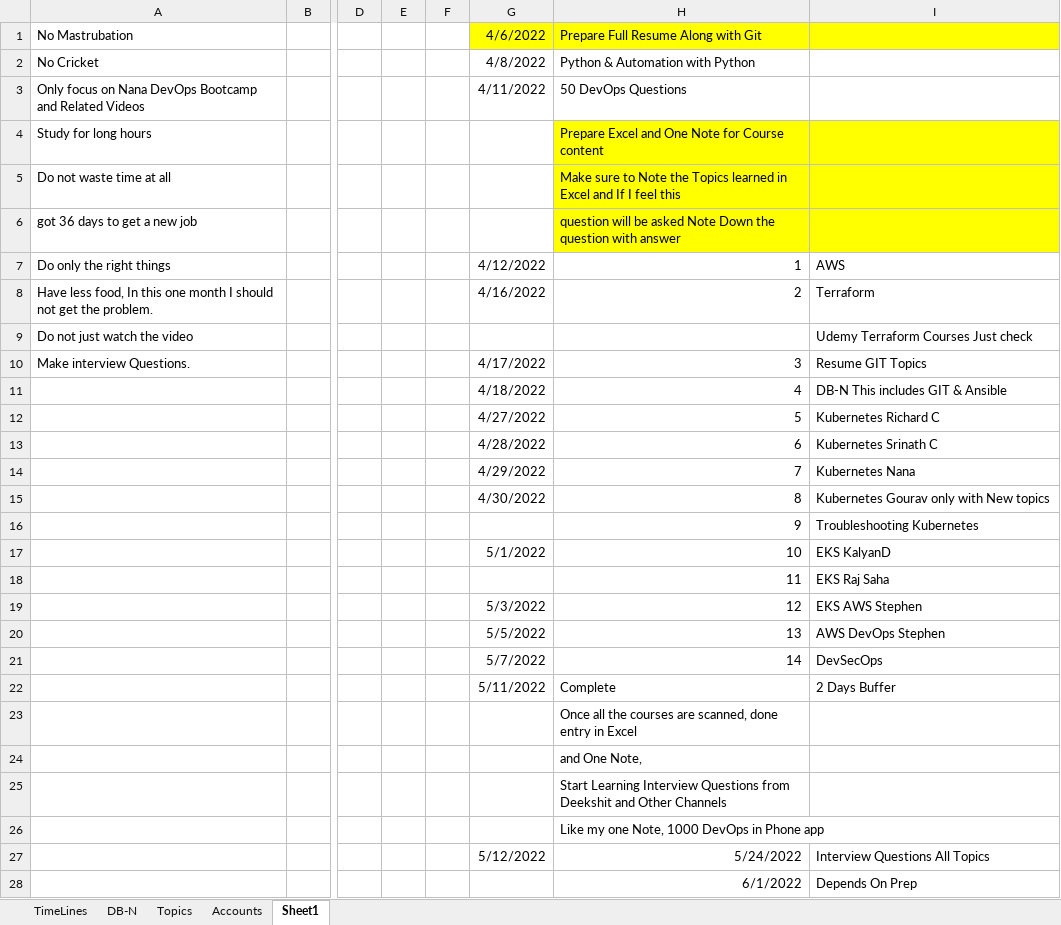
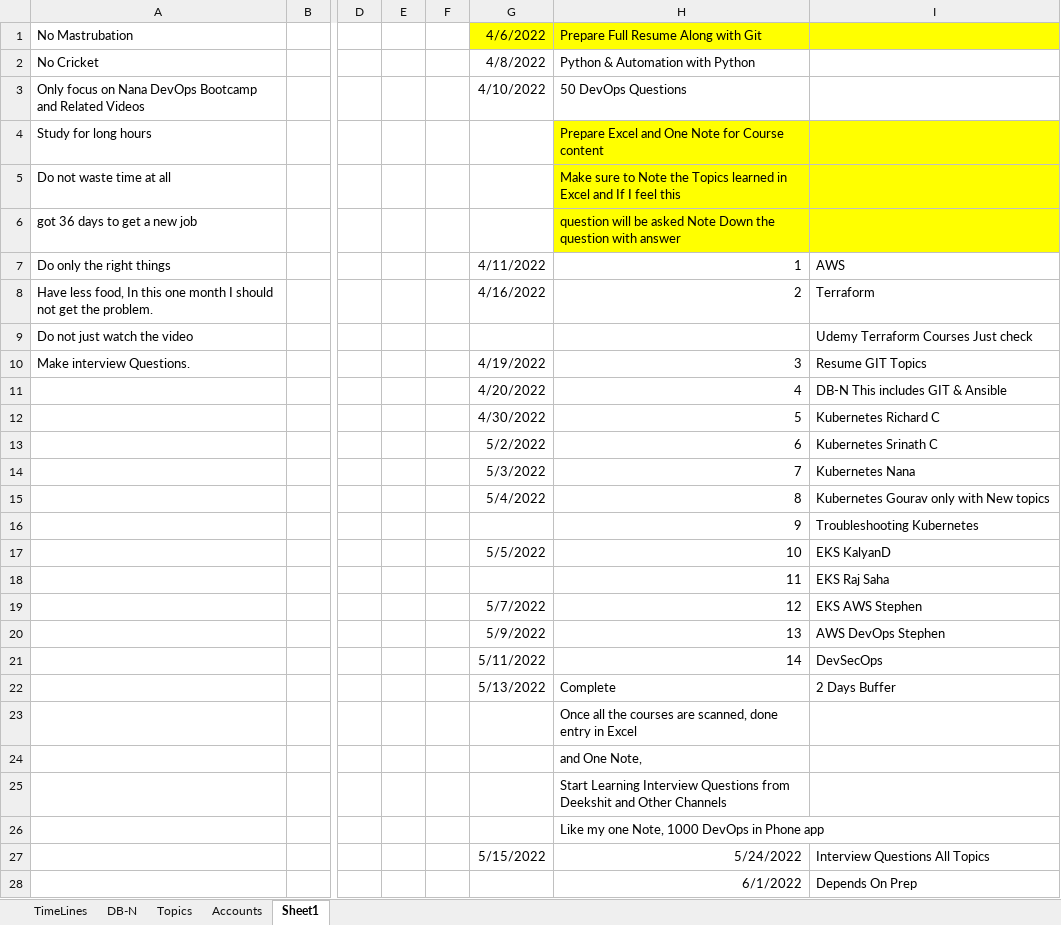
Before and after one commit to avardhineni/DevOps-Projects, an Excel workbook: Resume_avk/.DBN-DSN.xlsx, sheet Sheet1, drawn as a sheet; only a part is shown, gaps mark what is left out; values as stored, in another font and other column widths than the file's, no borders; the diff names each change by its address in the sheet, - before the commit and + after, or states it on an @@ line.

Commit message:
Updated Contents

```diff
--- a/Resume_avk/.DBN-DSN.xlsx (sheet Sheet1)
+++ b/Resume_avk/.DBN-DSN.xlsx (sheet Sheet1)
-G3: 4/11/2022
+G3: 4/10/2022
-G7: 4/12/2022
+G7: 4/11/2022
-G10: 4/17/2022
+G10: 4/19/2022
-G11: 4/18/2022
+G11: 4/20/2022
-G12: 4/27/2022
+G12: 4/30/2022
-G13: 4/28/2022
+G13: 5/2/2022
-G14: 4/29/2022
+G14: 5/3/2022
-G15: 4/30/2022
+G15: 5/4/2022
-G17: 5/1/2022
+G17: 5/5/2022
-G19: 5/3/2022
+G19: 5/7/2022
-G20: 5/5/2022
+G20: 5/9/2022
-G21: 5/7/2022
+G21: 5/11/2022
-G22: 5/11/2022
+G22: 5/13/2022
-G27: 5/12/2022
+G27: 5/15/2022
```
